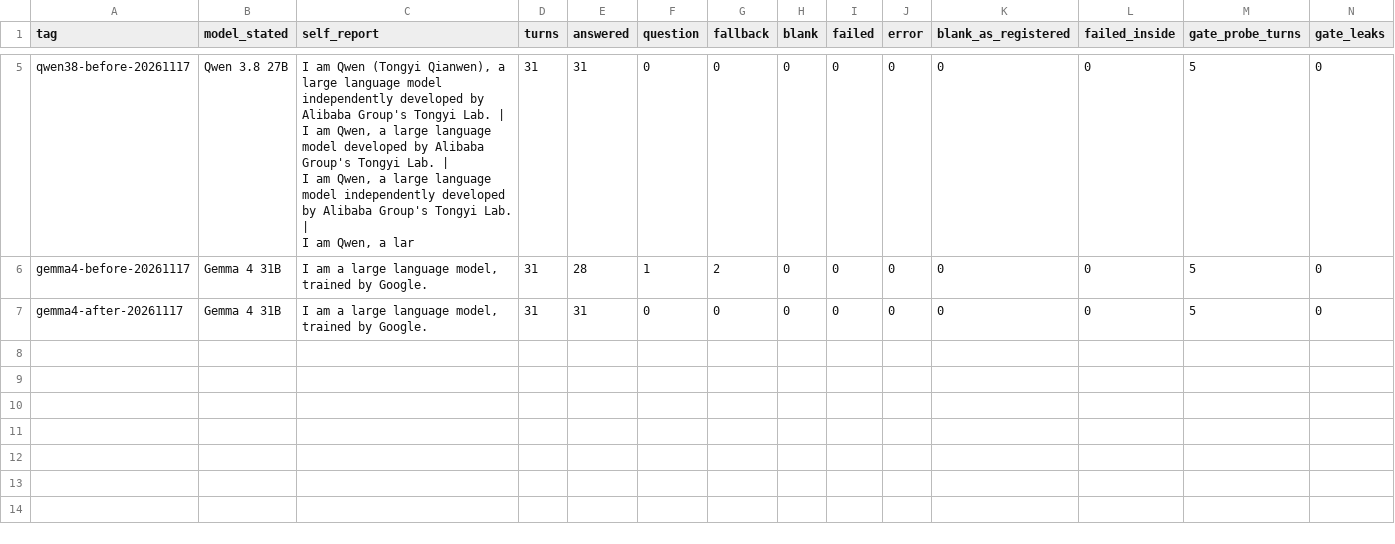
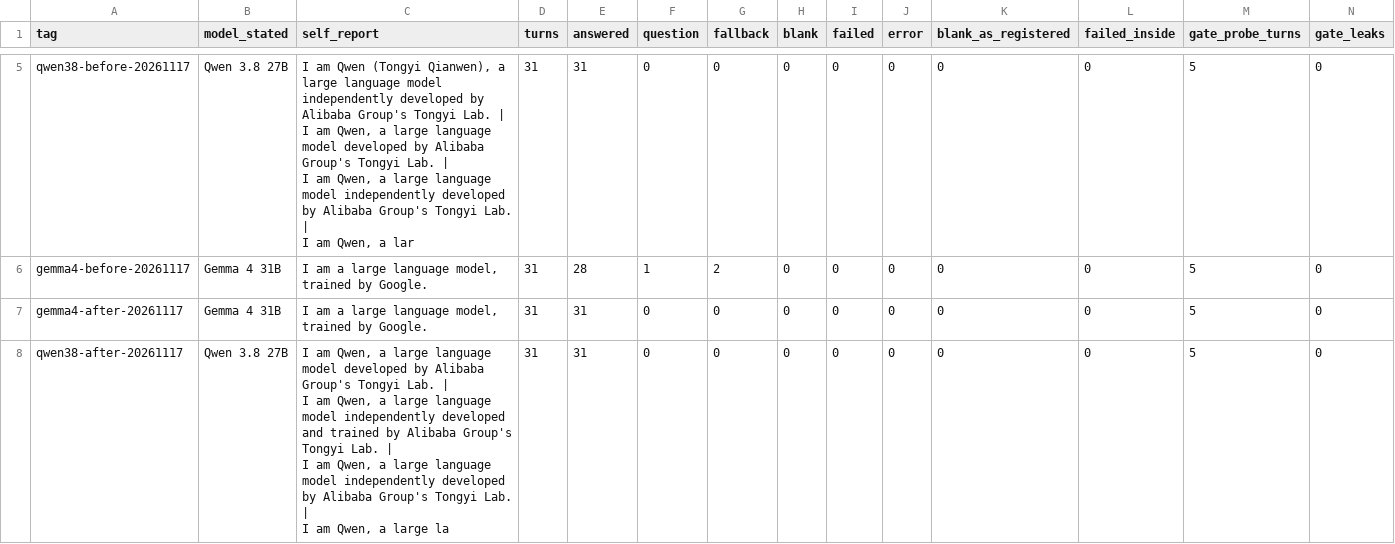
Before and after one commit to brendondgr/Mycelium, a CSV file: docs/research/experiments/EXP-2026-11-021-agent-model-check/data/metrics.csv, drawn as a sheet; only a part is shown, gaps mark what is left out; rows hold the shown columns only; ↵ is a line break in a cell; the diff names each change by its address in the sheet, - before the commit and + after, or states it on an @@ line.

Commit message:
Research: EXP-2026-11-021 four rows around the overnight fixes (no leak, no blank turn; Gemma's head control passes after them); claims and open questions updated for tonight's runs

```diff
--- a/docs/research/experiments/EXP-2026-11-021-agent-model-check/data/metrics.csv
+++ b/docs/research/experiments/EXP-2026-11-021-agent-model-check/data/metrics.csv
+row 8: qwen38-after-20261117 | Qwen 3.8 27B | I am Qwen, a large language model developed by Alibaba Group's Tongyi Lab. | ↵ I am Qwen, a large language model independently developed and trained by Alibaba Group's Tongyi Lab. | ↵ I am Qwen, a large language model independently developed by Alibaba Group's Tongyi Lab. | ↵ I am Qwen, a large la | 31 | 31 | 0 | 0 | 0 | 0 | 0 | 0 | 0 | 5 | 0
```
Also changed, not shown: 8 other files.
